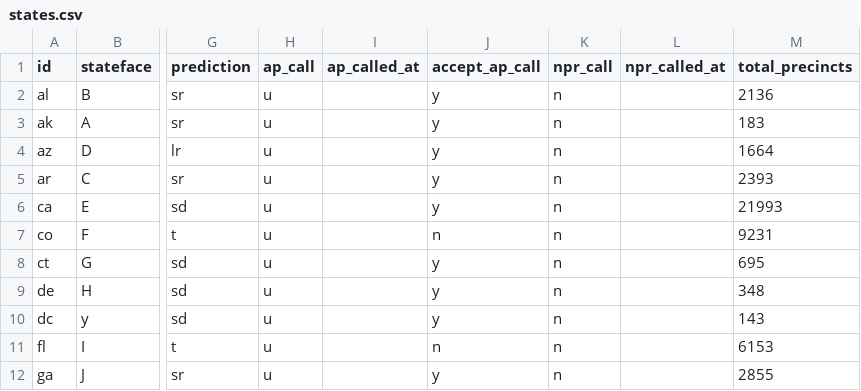
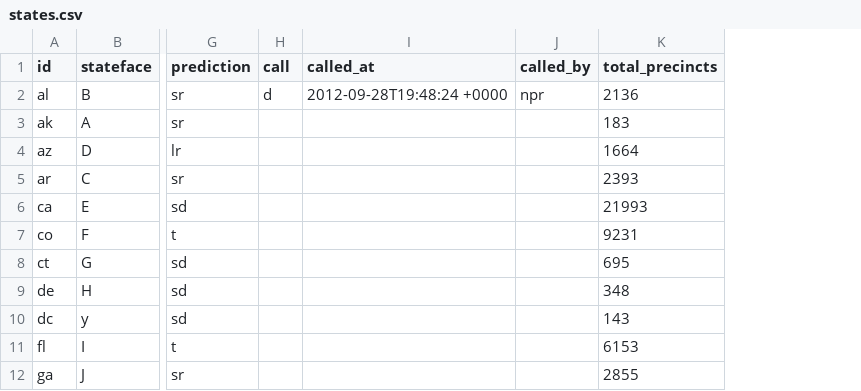
Before and after one commit to nprapps/electris, a CSV file: www/states.csv, drawn as a sheet; only a part is shown, gaps mark what is left out; removed rows and columns are numbered as before the commit, all else as after; the diff names each change by its address in the sheet, - before the commit and + after, or states it on an @@ line.

Commit message:
Simplify how calls are represented on the client.

```diff
--- a/www/states.csv
+++ b/www/states.csv
-column H (ap_call), rows 2-12: all u
-column I (ap_called_at), empty
-column J (accept_ap_call), rows 2-12: y | y | y | y | y | n | y | y | y | n | y
-column K (npr_call), rows 2-12: all n
-column L (npr_called_at), empty
+column H (call), row 2: d
+column I (called_at), row 2: 2012-09-28T19:48:24 +0000
+column J (called_by), row 2: npr
```
Also changed, not shown: 4 other files.
